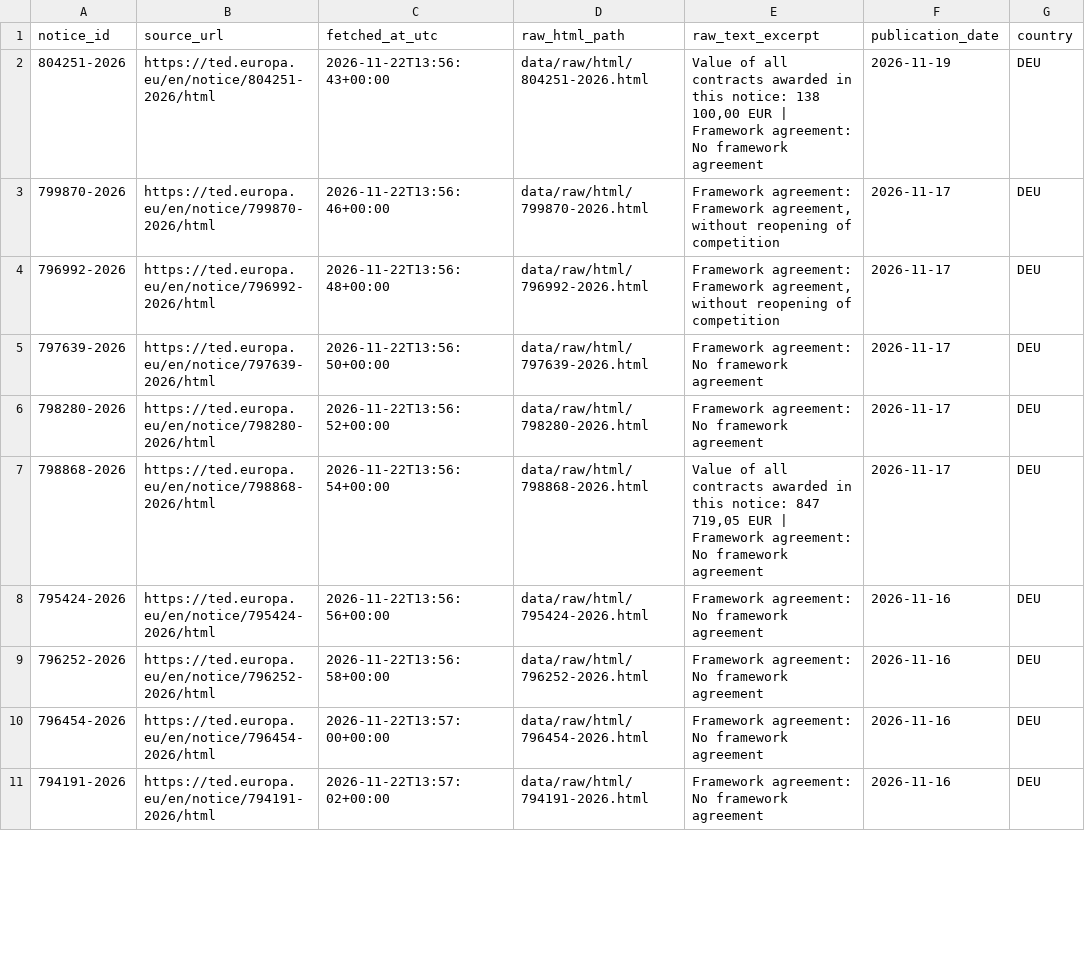
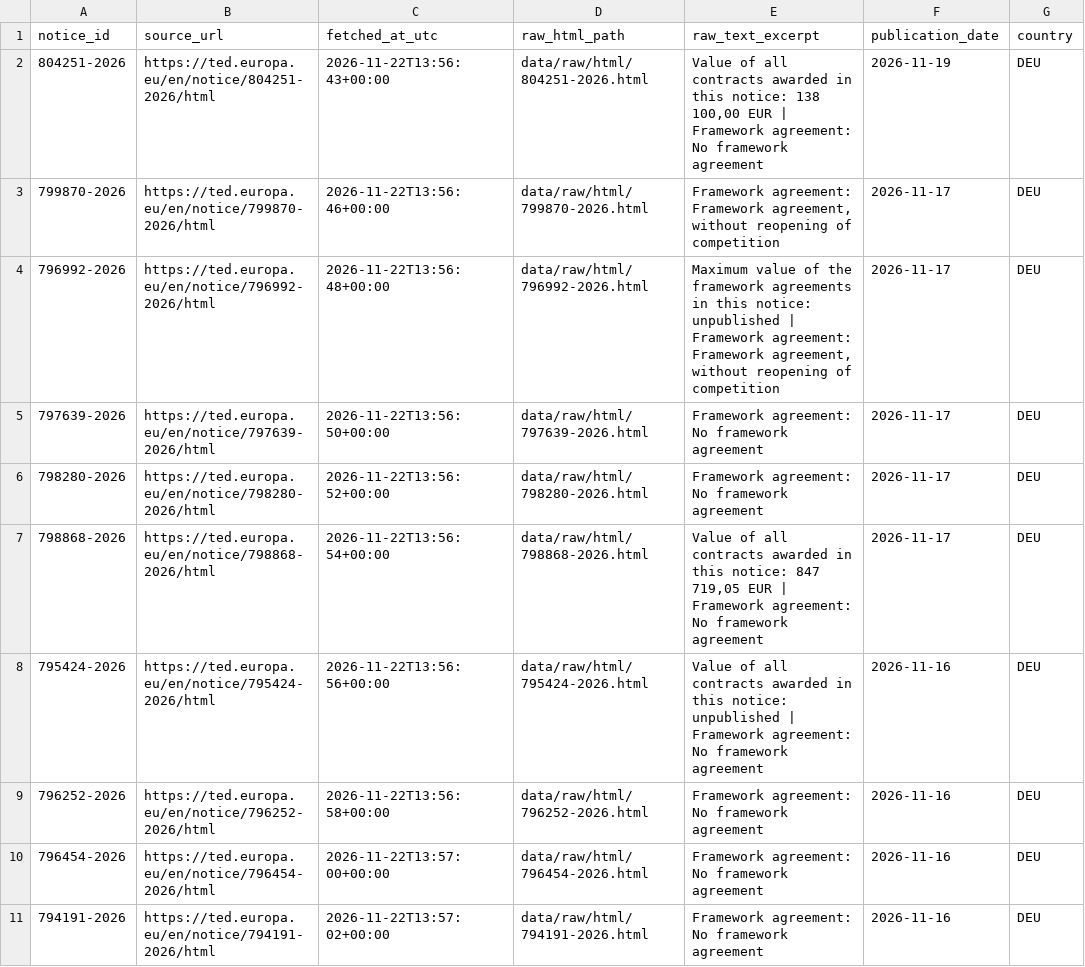
Before and after one commit to freapsy/ted-procurement-demo, a CSV file: data/sample_output.csv, drawn as a sheet; only a part is shown; the diff names each change by its address in the sheet, - before the commit and + after, or states it on an @@ line.

```diff
--- a/data/sample_output.csv
+++ b/data/sample_output.csv
-E4 (raw_text_excerpt): Framework agreement:…
+E4 (raw_text_excerpt): Maximum value of the framework agreements in this notice: unpublished | Framework agreement:…
-E8 (raw_text_excerpt): Framework agreement:…
+E8 (raw_text_excerpt): Value of all contracts awarded in this notice: unpublished | Framework agreement:…
```
Also changed, not shown: 8 other files.
